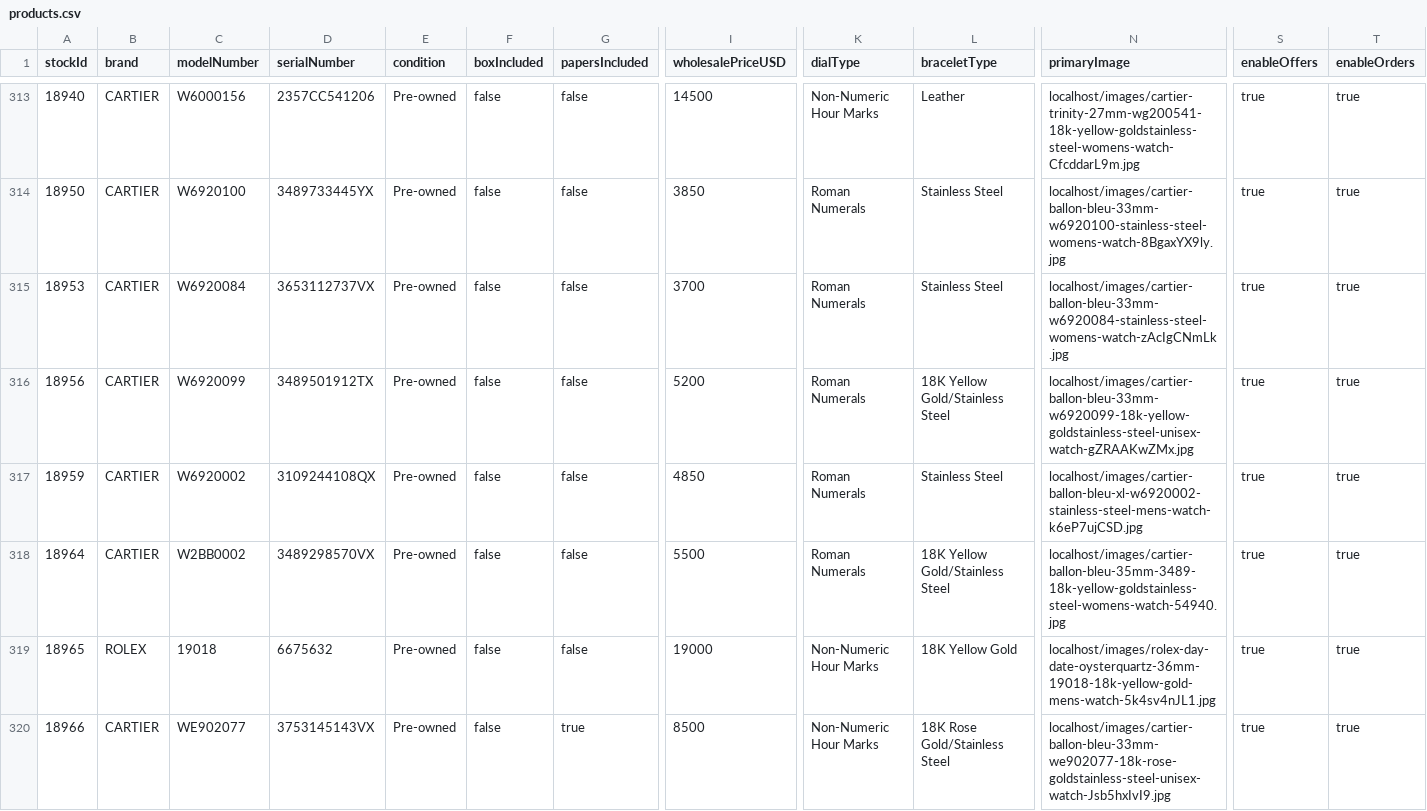
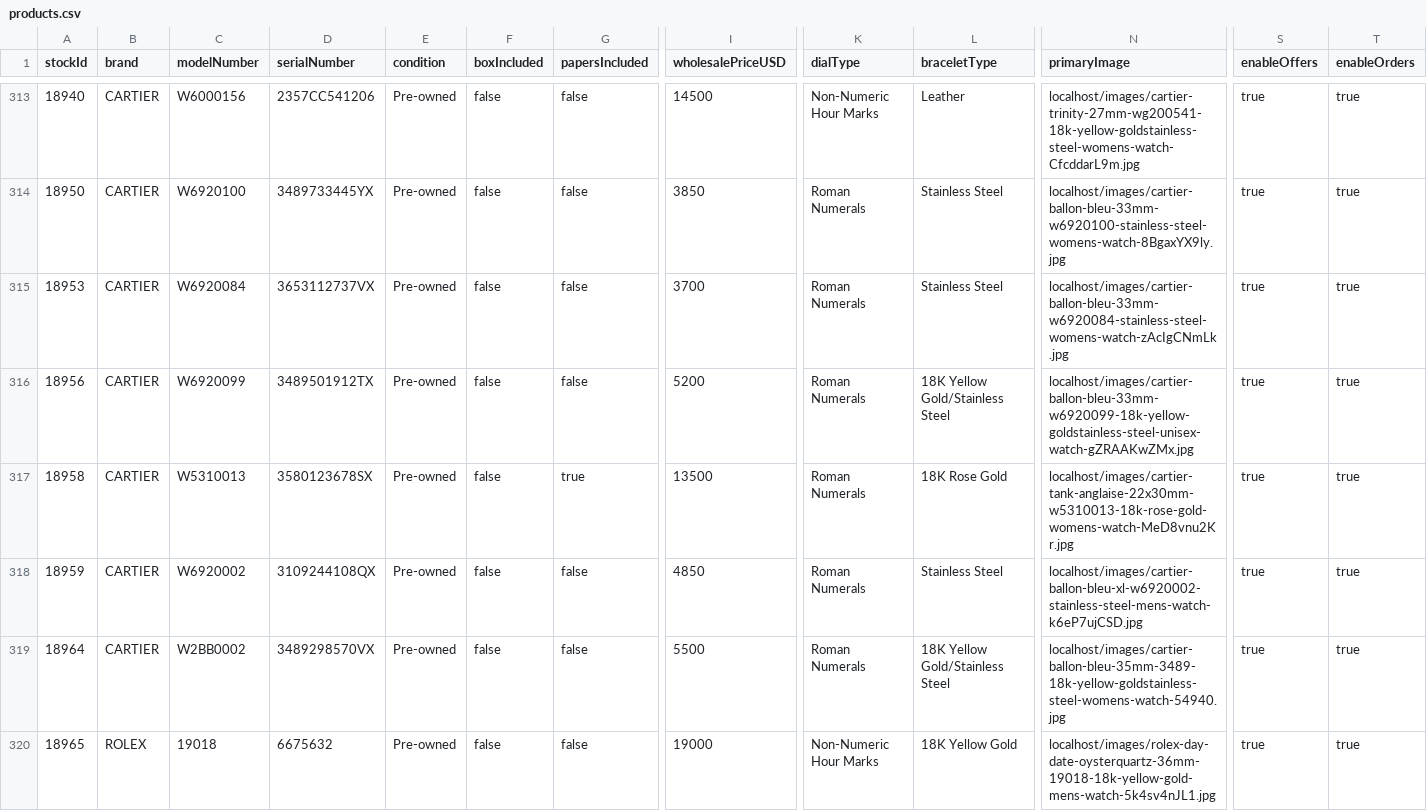
Before and after one commit to swissmadecorp/swissmadecorp-repo, a CSV file: public/uploads/products.csv, drawn as a sheet; only a part is shown, gaps mark what is left out; the shorter side is filled out with more unchanged rows; rows hold the shown columns only; the diff names each change by its address in the sheet, - before the commit and + after, or states it on an @@ line.

Commit message:
Auto-commit 2026-10-02 16:10

```diff
--- a/public/uploads/products.csv
+++ b/public/uploads/products.csv
+row 317: 18958 | CARTIER | W5310013 | 3580123678SX | Pre-owned | false | true | 13500 | Roman Numerals | 18K Rose Gold | localhost/images/cartier-tank-anglaise-22x30mm-w5310013-18k-rose-gold-womens-watch-MeD8vnu2Kr.jpg | true | true
```
